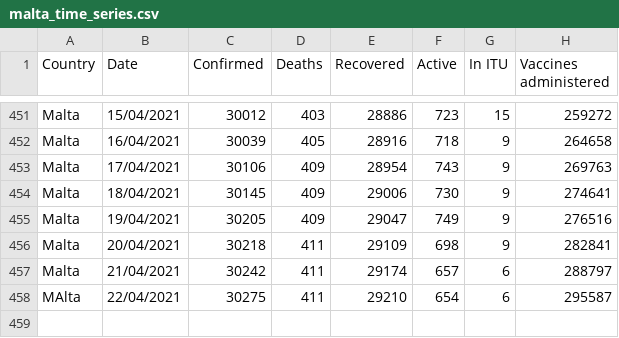
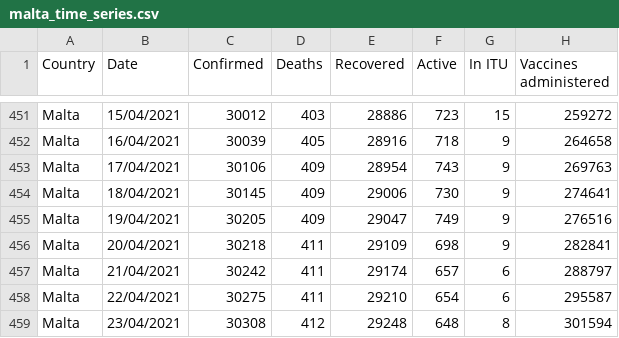
Before and after one commit to Lobeslab-Ltd/covid-19-MT, a CSV file: malta_time_series.csv, drawn as a sheet; only a part is shown, gaps mark what is left out.

```diff
--- a/malta_time_series.csv
+++ b/malta_time_series.csv
@@ -457,2 +457,3 @@ Malta,20/04/2021,30218,411,29109,698,9,282841
 Malta,21/04/2021,30242,411,29174,657,6,288797
-MAlta,22/04/2021,30275,411,29210,654,6,295587
+Malta,22/04/2021,30275,411,29210,654,6,295587
+Malta,23/04/2021,30308,412,29248,648,8,301594
```
Also changed, not shown: malta.csv.
